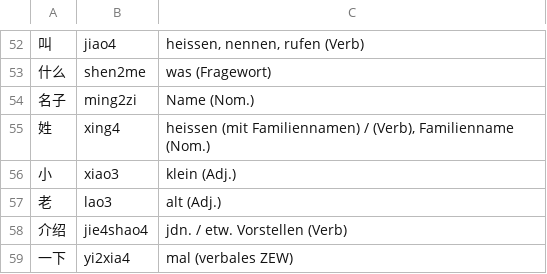
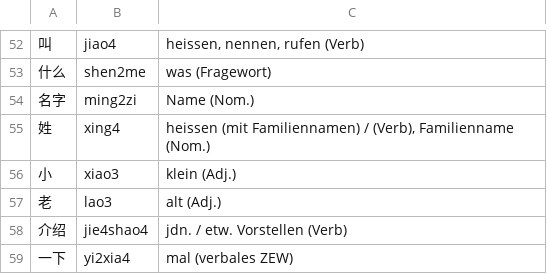
Before and after one commit to arminha/zhongwen-anki, a CSV file: data/mandarin.csv, drawn as a sheet; only a part is shown, gaps mark what is left out; the diff names each change by its address in the sheet, - before the commit and + after, or states it on an @@ line.

Commit message:
Fix typo

```diff
--- a/data/mandarin.csv
+++ b/data/mandarin.csv
-A54: 名子
+A54: 名字
```
Also changed, not shown: data/mandarin.output.csv.
